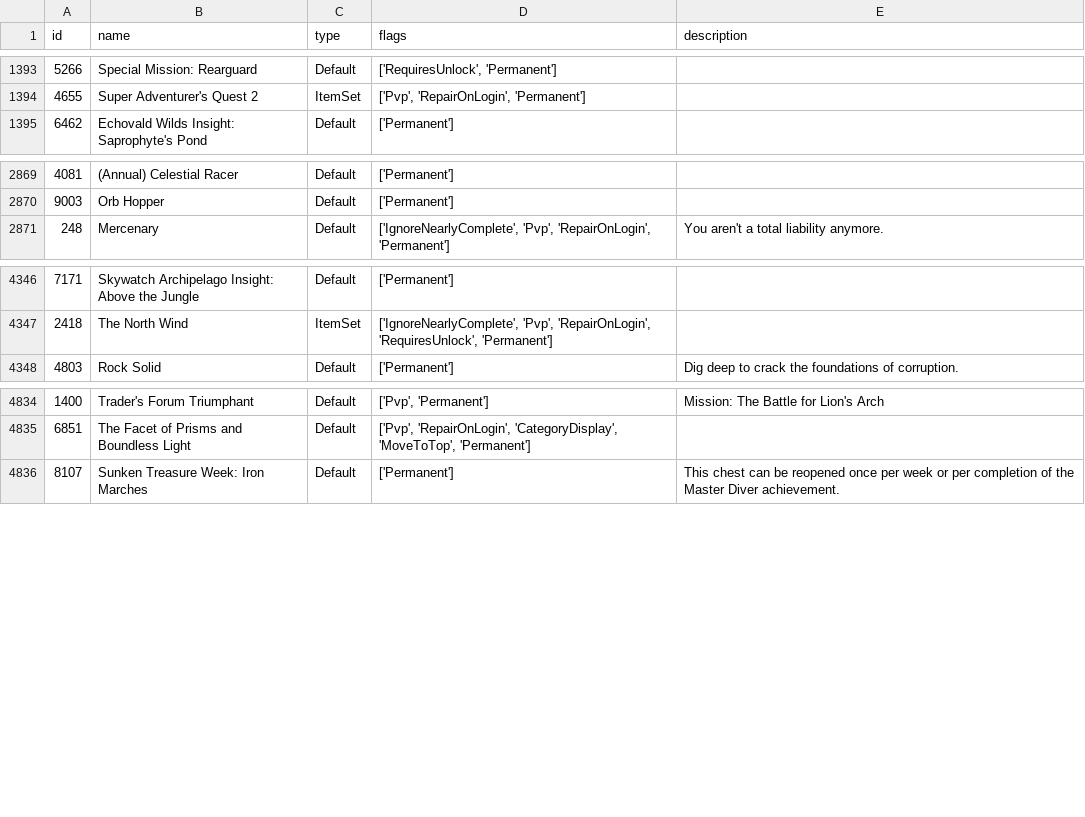
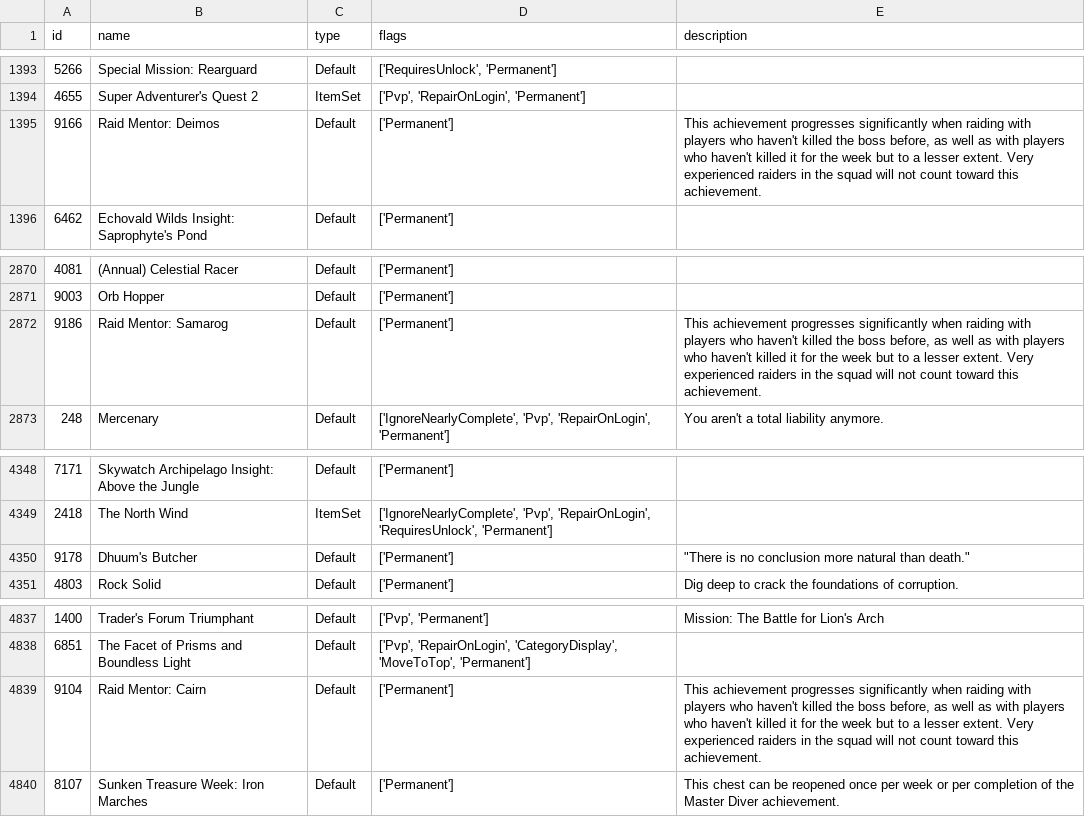
Before and after one commit to geri0v/Gamers-Hell, a CSV file: data/achievements.csv, drawn as a sheet; only a part is shown, gaps mark what is left out; the diff names each change by its address in the sheet, - before the commit and + after, or states it on an @@ line.

```diff
--- a/data/achievements.csv
+++ b/data/achievements.csv
+row 1395: 9166 | Raid Mentor: Deimos | Default | ['Permanent'] | This achievement progresses significantly when raiding with players who haven't killed the boss before, as well as with players who haven't killed it for the week but to a lesser extent. Very experienced raiders in the squad will not count toward this achievement.
+row 2872: 9186 | Raid Mentor: Samarog | Default | ['Permanent'] | This achievement progresses significantly when raiding with players who haven't killed the boss before, as well as with players who haven't killed it for the week but to a lesser extent. Very experienced raiders in the squad will not count toward this achievement.
+row 4350: 9178 | Dhuum's Butcher | Default | ['Permanent'] | "There is no conclusion more natural than death."
+row 4839: 9104 | Raid Mentor: Cairn | Default | ['Permanent'] | This achievement progresses significantly when raiding with players who haven't killed the boss before, as well as with players who haven't killed it for the week but to a lesser extent. Very experienced raiders in the squad will not count toward this achievement.
```
Also changed, not shown: 1 other file.
